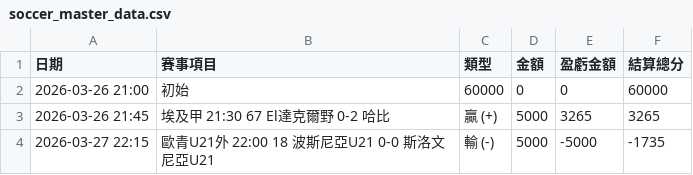
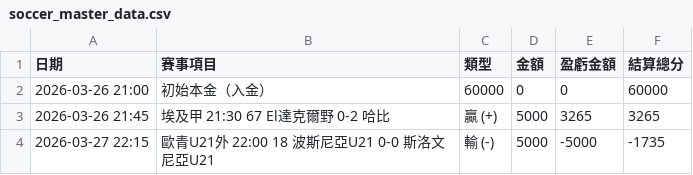
Before and after one commit to chouchenglai/soccer-manager, a CSV file: soccer_master_data.csv, drawn as a sheet; only a part is shown.

Commit message:
Update soccer_master_data.csv

```diff
--- a/soccer_master_data.csv
+++ b/soccer_master_data.csv
@@ -1,3 +1,3 @@
 日期,賽事項目,類型,金額,盈虧金額,結算總分
-2026-03-26 21:00,初始	      	                            ,60000,0,0,60000
+2026-03-26 21:00,初始本金（入金）                           ,60000,0,0,60000
 2026-03-26 21:45,埃及甲	21:30	67	El達克爾野	0-2	哈比,贏 (+),5000,3265,3265
```
